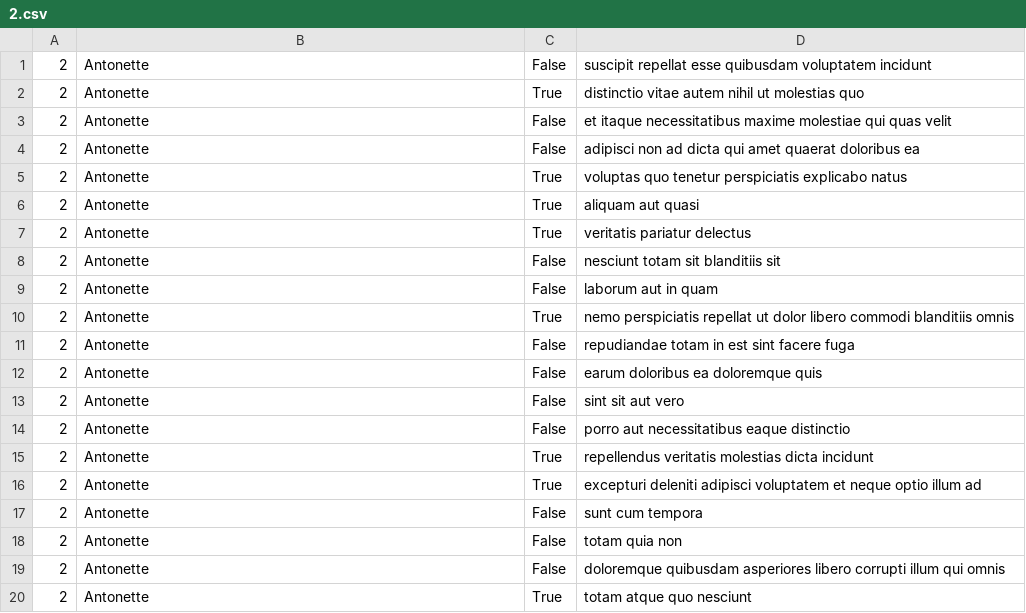
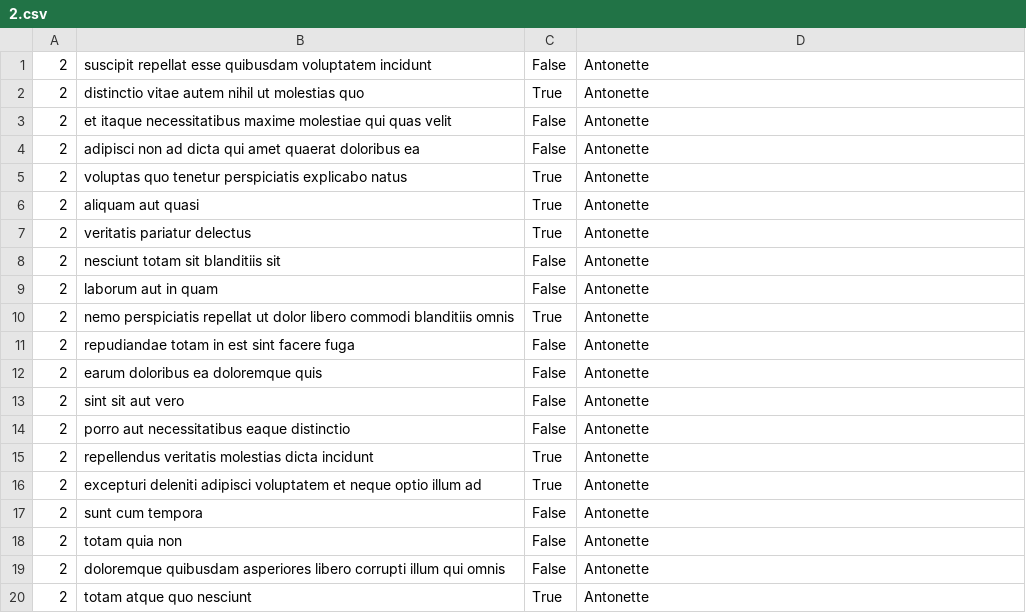
Before and after one commit to josepheiba/alx-system_engineering-devops, a CSV file: 0x15-api/2.csv, drawn as a sheet.

```diff
--- a/0x15-api/2.csv
+++ b/0x15-api/2.csv
@@ -1,20 +1,20 @@
-"2","Antonette","False","suscipit repellat esse quibusdam voluptatem incidunt"
-"2","Antonette","True","distinctio vitae autem nihil ut molestias quo"
-"2","Antonette","False","et itaque necessitatibus maxime molestiae qui quas velit"
-"2","Antonette","False","adipisci non ad dicta qui amet quaerat doloribus ea"
-"2","Antonette","True","voluptas quo tenetur perspiciatis explicabo natus"
-"2","Antonette","True","aliquam aut quasi"
-"2","Antonette","True","veritatis pariatur delectus"
-"2","Antonette","False","nesciunt totam sit blanditiis sit"
-"2","Antonette","False","laborum aut in quam"
-"2","Antonette","True","nemo perspiciatis repellat ut dolor libero commodi blanditiis omnis"
-"2","Antonette","False","repudiandae totam in est sint facere fuga"
-"2","Antonette","False","earum doloribus ea doloremque quis"
-"2","Antonette","False","sint sit aut vero"
-"2","Antonette","False","porro aut necessitatibus eaque distinctio"
-"2","Antonette","True","repellendus veritatis molestias dicta incidunt"
-"2","Antonette","True","excepturi deleniti adipisci voluptatem et neque optio illum ad"
-"2","Antonette","False","sunt cum tempora"
-"2","Antonette","False","totam quia non"
-"2","Antonette","False","doloremque quibusdam asperiores libero corrupti illum qui omnis"
-"2","Antonette","True","totam atque quo nesciunt"
+"2","suscipit repellat esse quibusdam voluptatem incidunt","False","Antonette"
+"2","distinctio vitae autem nihil ut molestias quo","True","Antonette"
+"2","et itaque necessitatibus maxime molestiae qui quas velit","False","Antonette"
+"2","adipisci non ad dicta qui amet quaerat doloribus ea","False","Antonette"
+"2","voluptas quo tenetur perspiciatis explicabo natus","True","Antonette"
+"2","aliquam aut quasi","True","Antonette"
+"2","veritatis pariatur delectus","True","Antonette"
+"2","nesciunt totam sit blanditiis sit","False","Antonette"
+"2","laborum aut in quam","False","Antonette"
+"2","nemo perspiciatis repellat ut dolor libero commodi blanditiis omnis","True","Antonette"
+"2","repudiandae totam in est sint facere fuga","False","Antonette"
+"2","earum doloribus ea doloremque quis","False","Antonette"
+"2","sint sit aut vero","False","Antonette"
+"2","porro aut necessitatibus eaque distinctio","False","Antonette"
+"2","repellendus veritatis molestias dicta incidunt","True","Antonette"
+"2","excepturi deleniti adipisci voluptatem et neque optio illum ad","True","Antonette"
+"2","sunt cum tempora","False","Antonette"
+"2","totam quia non","False","Antonette"
+"2","doloremque quibusdam asperiores libero corrupti illum qui omnis","False","Antonette"
+"2","totam atque quo nesciunt","True","Antonette"
```
Also changed, not shown: 2 other files.
